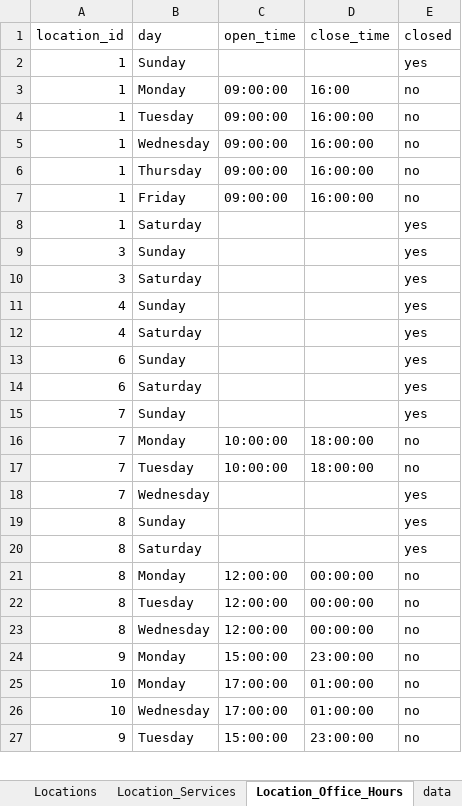
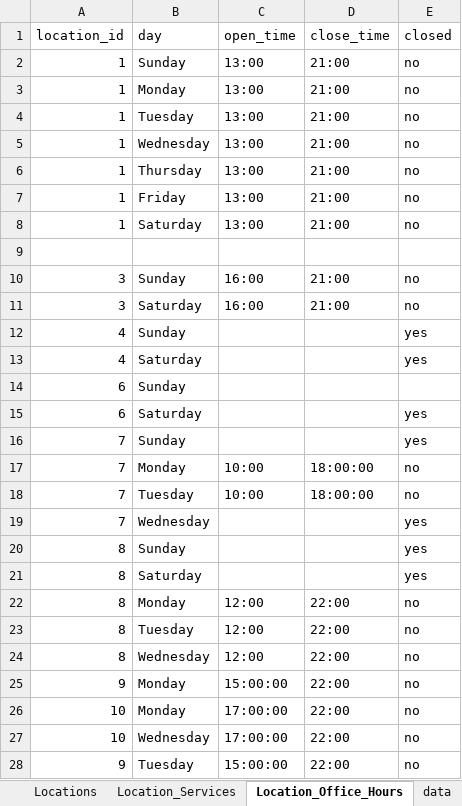
Before and after one commit to TelosLabs/giving-connection, an Excel workbook: lib/assets/GC_Dummy_Data_for_DB.xlsx, sheet Location_Office_Hours, drawn as a sheet; only a part is shown; values as stored, in another font and other column widths than the file's, no borders; charts and pictures not drawn; addresses are those after the commit; the diff covers the shown part only; the diff names each change by its address in the sheet, - before the commit and + after, or states it on an @@ line.

Commit message:
Avoid change hours to EST

```diff
--- a/lib/assets/GC_Dummy_Data_for_DB.xlsx (sheet Location_Office_Hours)
+++ b/lib/assets/GC_Dummy_Data_for_DB.xlsx (sheet Location_Office_Hours)
-C2 (open_time): (empty)
+C2 (open_time): 13:00
-D2 (close_time): (empty)
+D2 (close_time): 21:00
-E2 (closed): yes
+E2 (closed): no
-C3:C7 (open_time): 09:00:00
+C3:C7 (open_time): 13:00
-D3 (close_time): 16:00
+D3 (close_time): 21:00
-D4:D7 (close_time): 16:00:00
+D4:D7 (close_time): 21:00
-C8 (open_time): (empty)
+C8 (open_time): 13:00
-D8 (close_time): (empty)
+D8 (close_time): 21:00
-E8 (closed): yes
+E8 (closed): no
+row 9: (empty)
-C10:C11 (open_time): (empty)
+C10:C11 (open_time): 16:00
-D10:D11 (close_time): (empty)
+D10:D11 (close_time): 21:00
-E10:E11 (closed): yes
+E10:E11 (closed): no
-E14 (closed): yes
+E14 (closed): (empty)
-C17:C18 (open_time): 10:00:00
+C17:C18 (open_time): 10:00
-C22:C24 (open_time): 12:00:00
+C22:C24 (open_time): 12:00
-D22:D24 (close_time): 00:00:00
+D22:D24 (close_time): 22:00
-D25 (close_time): 23:00:00
+D25 (close_time): 22:00
-D26:D27 (close_time): 01:00:00
+D26:D27 (close_time): 22:00
-D28 (close_time): 23:00:00
+D28 (close_time): 22:00
```
Also changed, not shown: 204 edited cells elsewhere in this sheet, sheet Causes, sheet data, 7 other files.
